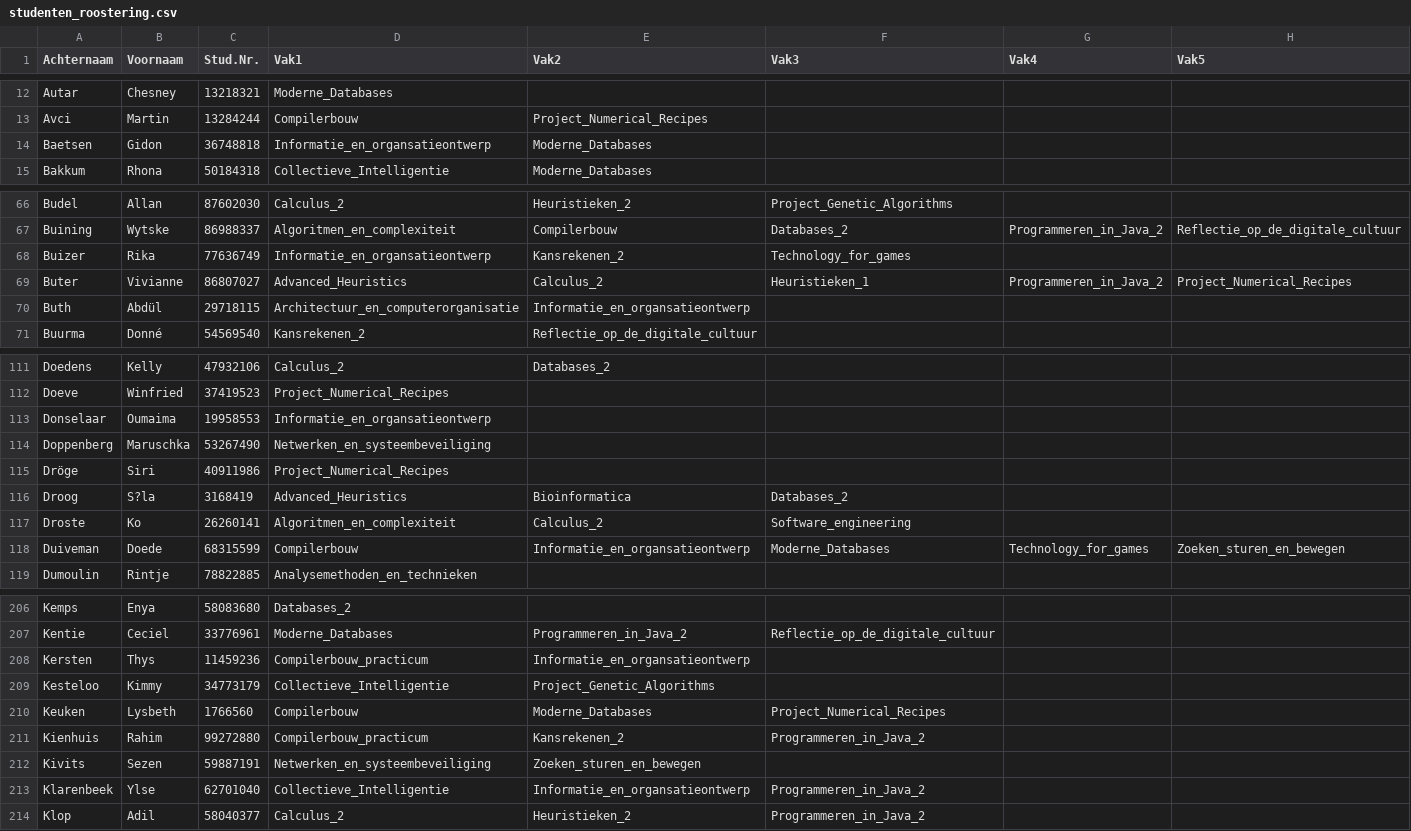
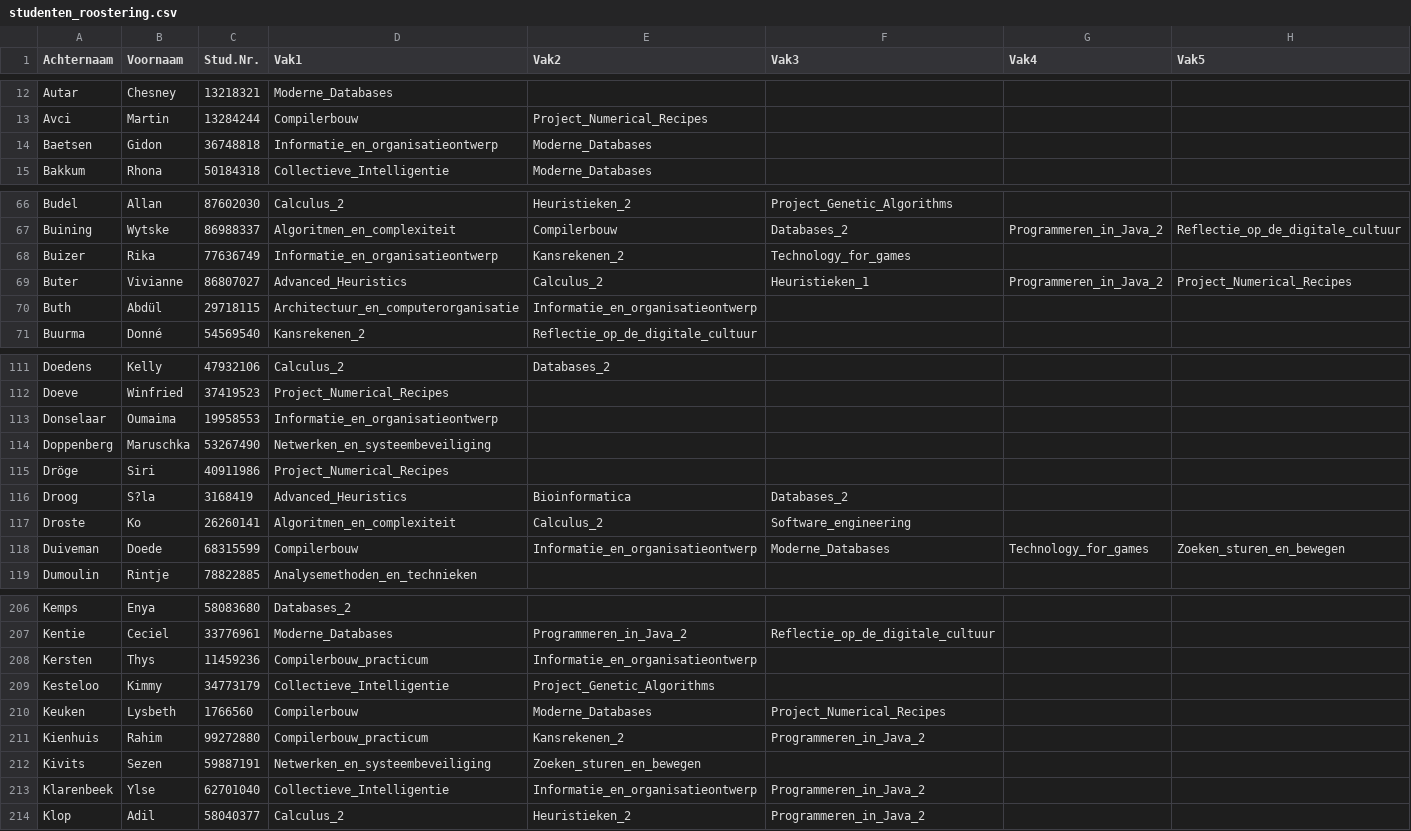
Before and after one commit to popoiopo/Heuristieken, a CSV file: studenten_roostering.csv, drawn as a sheet; only a part is shown, gaps mark what is left out; the diff covers the shown part only.

Commit message:
organsation -> organisation

```diff
--- a/studenten_roostering.csv
+++ b/studenten_roostering.csv
@@ -13,3 +13,3 @@ Autar,Chesney,13218321,Moderne_Databases,
 Avci,Martin,13284244,Compilerbouw,Project_Numerical_Recipes
-Baetsen,Gidon,36748818,Informatie_en_organsatieontwerp,Moderne_Databases
+Baetsen,Gidon,36748818,Informatie_en_organisatieontwerp,Moderne_Databases
 Bakkum,Rhona,50184318,Collectieve_Intelligentie,Moderne_Databases
@@ -67,5 +67,5 @@ Budel,Allan,87602030,Calculus_2,Heuristieken_2,Project_Genetic_Algorithms,
 Buining,Wytske,86988337,Algoritmen_en_complexiteit,Compilerbouw,Databases_2,Programmeren_in_Java_2,Reflectie_op_de_digitale_cultuur,
-Buizer,Rika,77636749,Informatie_en_organsatieontwerp,Kansrekenen_2,Technology_for_games,
+Buizer,Rika,77636749,Informatie_en_organisatieontwerp,Kansrekenen_2,Technology_for_games,
 Buter,Vivianne,86807027,Advanced_Heuristics,Calculus_2,Heuristieken_1,Programmeren_in_Java_2,Project_Numerical_Recipes,
-Buth,Abdül,29718115,Architectuur_en_computerorganisatie,Informatie_en_organsatieontwerp
+Buth,Abdül,29718115,Architectuur_en_computerorganisatie,Informatie_en_organisatieontwerp
 Buurma,Donné,54569540,Kansrekenen_2,Reflectie_op_de_digitale_cultuur
@@ -112,3 +112,3 @@ Doedens,Kelly,47932106,Calculus_2,Databases_2
 Doeve,Winfried,37419523,Project_Numerical_Recipes,
-Donselaar,Oumaima,19958553,Informatie_en_organsatieontwerp,
+Donselaar,Oumaima,19958553,Informatie_en_organisatieontwerp,
 Doppenberg,Maruschka,53267490,Netwerken_en_systeembeveiliging,
@@ -117,3 +117,3 @@ Droog,S?la,3168419,Advanced_Heuristics,Bioinformatica,Databases_2,
 Droste,Ko,26260141,Algoritmen_en_complexiteit,Calculus_2,Software_engineering,
-Duiveman,Doede,68315599,Compilerbouw,Informatie_en_organsatieontwerp,Moderne_Databases,Technology_for_games,Zoeken_sturen_en_bewegen
+Duiveman,Doede,68315599,Compilerbouw,Informatie_en_organisatieontwerp,Moderne_Databases,Technology_for_games,Zoeken_sturen_en_bewegen
 Dumoulin,Rintje,78822885,Analysemethoden_en_technieken,
@@ -207,3 +207,3 @@ Kemps,Enya,58083680,Databases_2,
 Kentie,Ceciel,33776961,Moderne_Databases,Programmeren_in_Java_2,Reflectie_op_de_digitale_cultuur,
-Kersten,Thys,11459236,Compilerbouw_practicum,Informatie_en_organsatieontwerp
+Kersten,Thys,11459236,Compilerbouw_practicum,Informatie_en_organisatieontwerp
 Kesteloo,Kimmy,34773179,Collectieve_Intelligentie,Project_Genetic_Algorithms
@@ -212,3 +212,3 @@ Kienhuis,Rahim,99272880,Compilerbouw_practicum,Kansrekenen_2,Programmeren_in_Jav
 Kivits,Sezen,59887191,Netwerken_en_systeembeveiliging,Zoeken_sturen_en_bewegen,
-Klarenbeek,Ylse,62701040,Collectieve_Intelligentie,Informatie_en_organsatieontwerp,Programmeren_in_Java_2,
+Klarenbeek,Ylse,62701040,Collectieve_Intelligentie,Informatie_en_organisatieontwerp,Programmeren_in_Java_2,
 Klop,Adil,58040377,Calculus_2,Heuristieken_2,Programmeren_in_Java_2,
```
Also changed, not shown: 14 edited cells elsewhere in this file.
